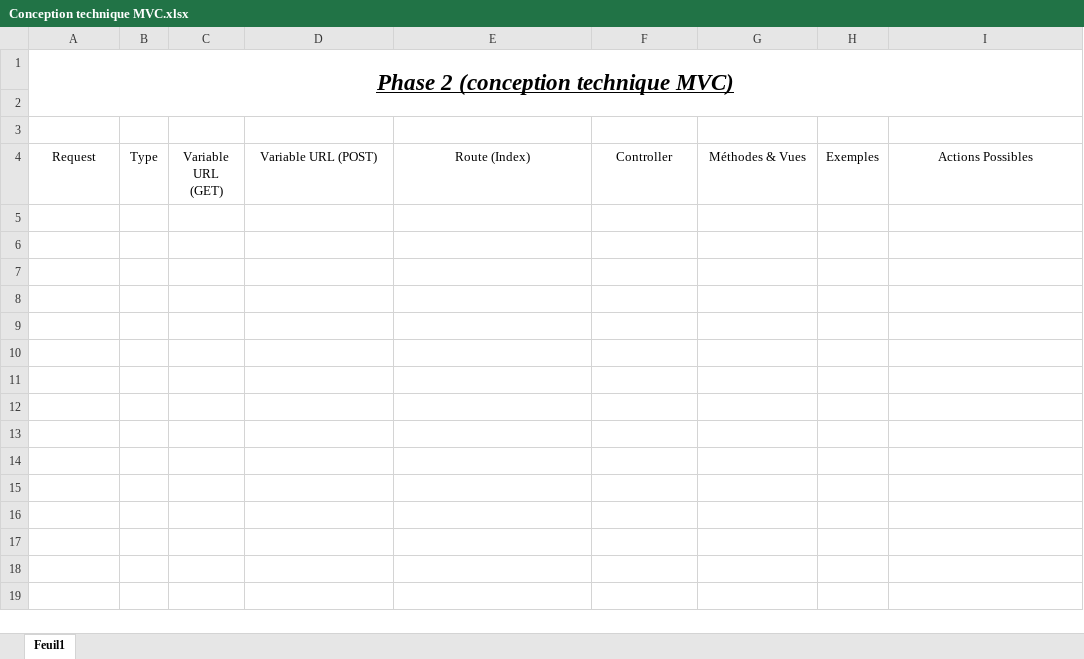
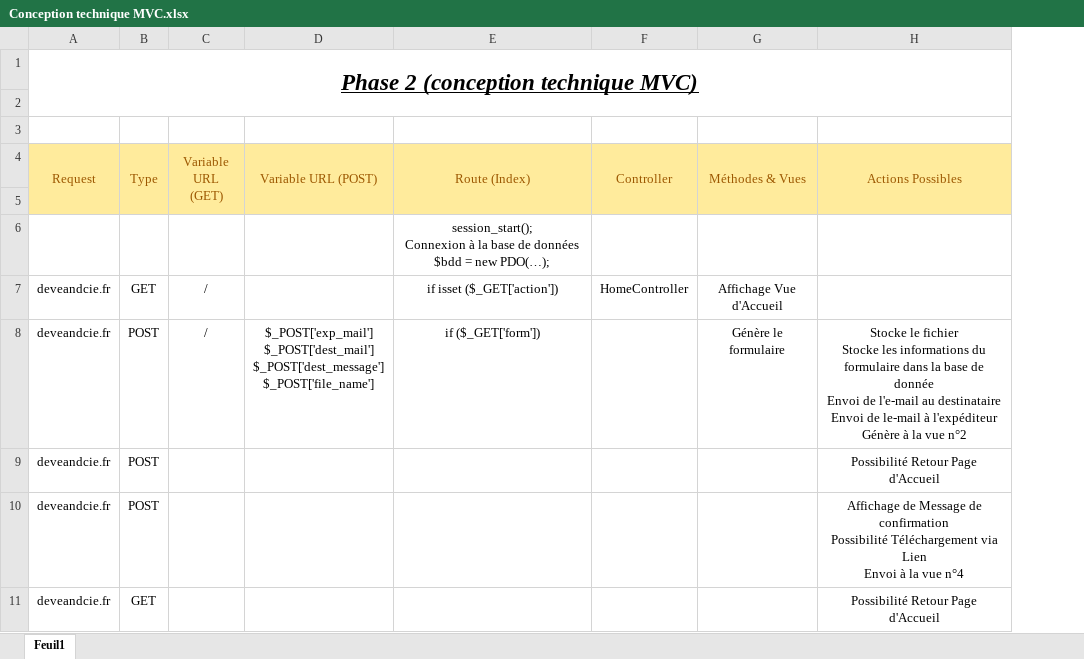
Before and after one commit to Footeux01/Projet_webtransfer, an Excel workbook: Docs/Conception technique MVC.xlsx, sheet Feuil1, drawn as a sheet; values as stored, in another font and other column widths than the file's, no borders; removed rows and columns are numbered as before the commit, all else as after; ↵ is a line break in a cell; the diff names each change by its address in the sheet, - before the commit and + after, or states it on an @@ line.

Commit message:
MAJ

```diff
--- a/Docs/Conception technique MVC.xlsx (sheet Feuil1)
+++ b/Docs/Conception technique MVC.xlsx (sheet Feuil1)
-column H (Exemples), empty
@@ A4:G4 fill: none → #FFEB9C, text colour: black → #9C5700 @@
+A4:A5 merged
+B4:B5 merged
+C4:C5 merged
+D4:D5 merged
+E4:E5 merged
+F4:F5 merged
+G4:G5 merged
@@ H4 fill: none → #FFEB9C, text colour: black → #9C5700 @@
+H4:H5 merged
+row 5: (empty)
+row 6:  |  |  |  | session_start(); ↵ Connexion à la base de données $bdd = new PDO(…);
+row 7: deveandcie.fr | GET | / |  | if isset ($_GET['action']) | HomeController | Affichage Vue d'Accueil
+row 8: deveandcie.fr | POST | / | $_POST['exp_mail'] ↵ $_POST['dest_mail'] ↵ $_POST['dest_message'] ↵ $_POST['file_name'] | if ($_GET['form']) |  | Génère le formulaire | Stocke le fichier ↵ Stocke les informations du formulaire dans la base de donnée ↵ Envoi de l'e-mail au destinataire ↵ Envoi de le-mail à l'expéditeur ↵ Génère à la vue n°2
+row 9: deveandcie.fr | POST |  |  |  |  |  | Possibilité Retour Page d'Accueil
+row 10: deveandcie.fr | POST |  |  |  |  |  | Affichage de Message de confirmation ↵ Possibilité Téléchargement via Lien ↵ Envoi à la vue n°4
+row 11: deveandcie.fr | GET |  |  |  |  |  | Possibilité Retour Page d'Accueil
```
